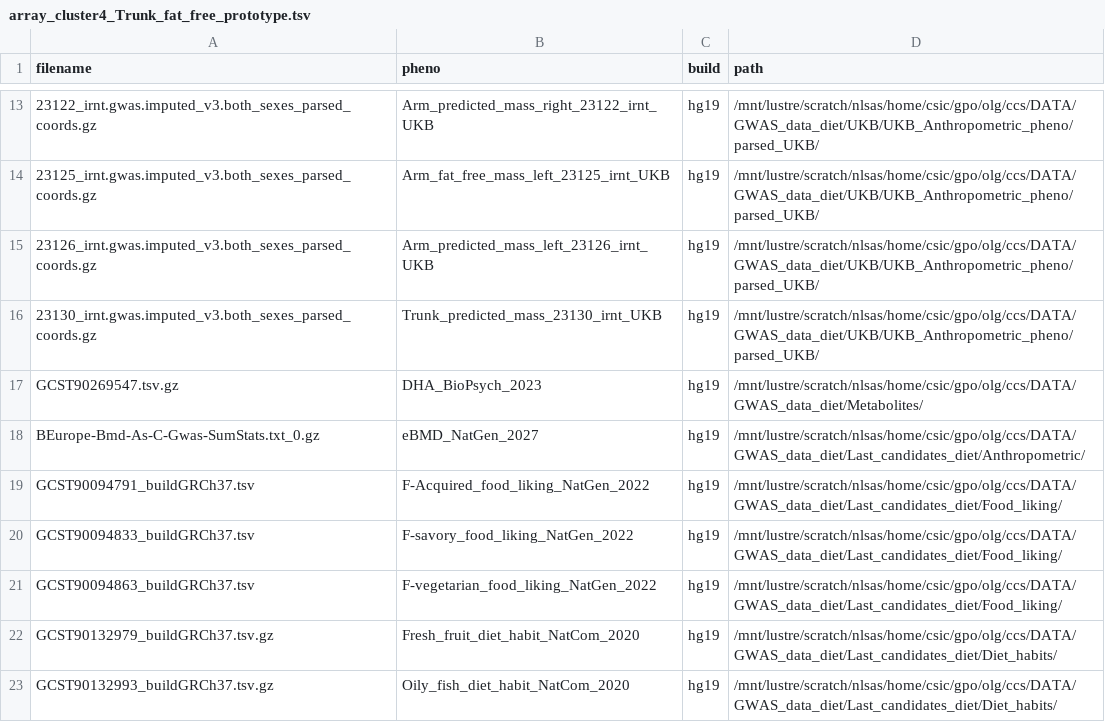
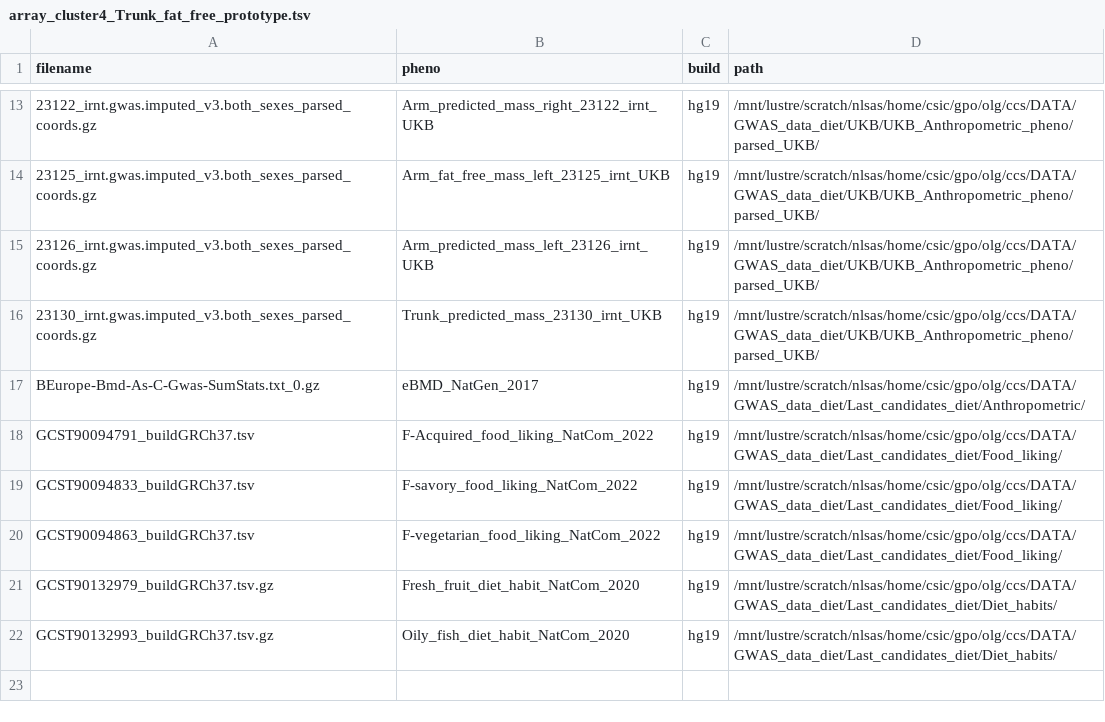
Before and after one commit to ccsbio/dietary-endophenotype-evolution, a TSV file: scripts_merge/arrays/array_cluster4_Trunk_fat_free_prototype.tsv, drawn as a sheet; only a part is shown, gaps mark what is left out.

Commit message:
Fix trait annotations, update arrays and README

```diff
--- a/scripts_merge/arrays/array_cluster4_Trunk_fat_free_prototype.tsv
+++ b/scripts_merge/arrays/array_cluster4_Trunk_fat_free_prototype.tsv
@@ -16,7 +16,6 @@ filename	pheno	build	path
 23130_irnt.gwas.imputed_v3.both_sexes_parsed_coords.gz	Trunk_predicted_mass_23130_irnt_UKB	hg19	/mnt/lustre/scratch/nlsas/home/csic/gpo/olg/ccs/DATA/GWAS_data_diet/UKB/UKB_Anthropometric_pheno/parsed_UKB/	
-GCST90269547.tsv.gz	DHA_BioPsych_2023	hg19	/mnt/lustre/scratch/nlsas/home/csic/gpo/olg/ccs/DATA/GWAS_data_diet/Metabolites/	
-BEurope-Bmd-As-C-Gwas-SumStats.txt_0.gz	eBMD_NatGen_2027	hg19	/mnt/lustre/scratch/nlsas/home/csic/gpo/olg/ccs/DATA/GWAS_data_diet/Last_candidates_diet/Anthropometric/	
-GCST90094791_buildGRCh37.tsv	F-Acquired_food_liking_NatGen_2022	hg19	/mnt/lustre/scratch/nlsas/home/csic/gpo/olg/ccs/DATA/GWAS_data_diet/Last_candidates_diet/Food_liking/	
-GCST90094833_buildGRCh37.tsv	F-savory_food_liking_NatGen_2022	hg19	/mnt/lustre/scratch/nlsas/home/csic/gpo/olg/ccs/DATA/GWAS_data_diet/Last_candidates_diet/Food_liking/	
-GCST90094863_buildGRCh37.tsv	F-vegetarian_food_liking_NatGen_2022	hg19	/mnt/lustre/scratch/nlsas/home/csic/gpo/olg/ccs/DATA/GWAS_data_diet/Last_candidates_diet/Food_liking/	
+BEurope-Bmd-As-C-Gwas-SumStats.txt_0.gz	eBMD_NatGen_2017	hg19	/mnt/lustre/scratch/nlsas/home/csic/gpo/olg/ccs/DATA/GWAS_data_diet/Last_candidates_diet/Anthropometric/	
+GCST90094791_buildGRCh37.tsv	F-Acquired_food_liking_NatCom_2022	hg19	/mnt/lustre/scratch/nlsas/home/csic/gpo/olg/ccs/DATA/GWAS_data_diet/Last_candidates_diet/Food_liking/	
+GCST90094833_buildGRCh37.tsv	F-savory_food_liking_NatCom_2022	hg19	/mnt/lustre/scratch/nlsas/home/csic/gpo/olg/ccs/DATA/GWAS_data_diet/Last_candidates_diet/Food_liking/	
+GCST90094863_buildGRCh37.tsv	F-vegetarian_food_liking_NatCom_2022	hg19	/mnt/lustre/scratch/nlsas/home/csic/gpo/olg/ccs/DATA/GWAS_data_diet/Last_candidates_diet/Food_liking/	
 GCST90132979_buildGRCh37.tsv.gz	Fresh_fruit_diet_habit_NatCom_2020	hg19	/mnt/lustre/scratch/nlsas/home/csic/gpo/olg/ccs/DATA/GWAS_data_diet/Last_candidates_diet/Diet_habits/	
```
Also changed, not shown: scripts_ldsc_regression/Example_arrays/array_Diet_ldsc_regression_ok.tsv, scripts_ldsc_regression/Example_arrays/array_meta-analyses_Diet_by_GenomicCoords_ok.tsv, 8 other files.
